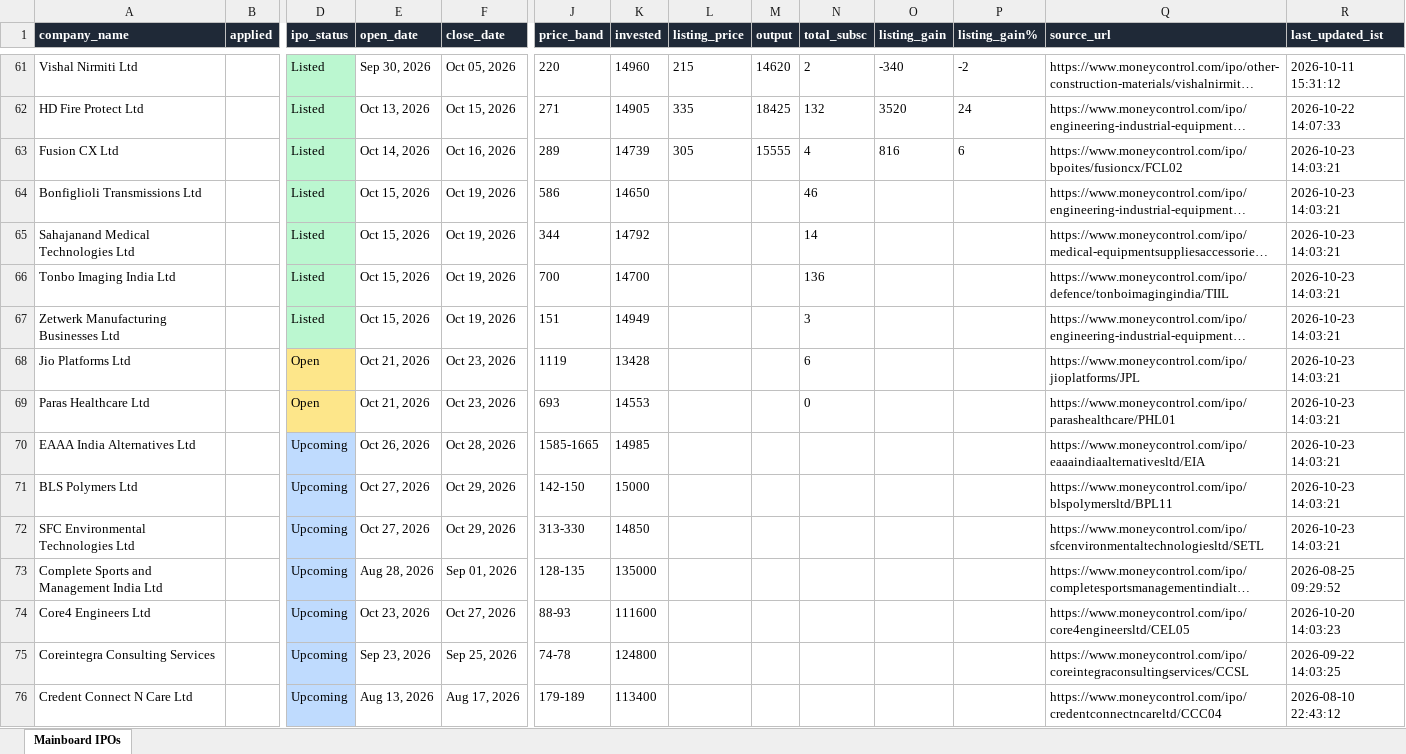
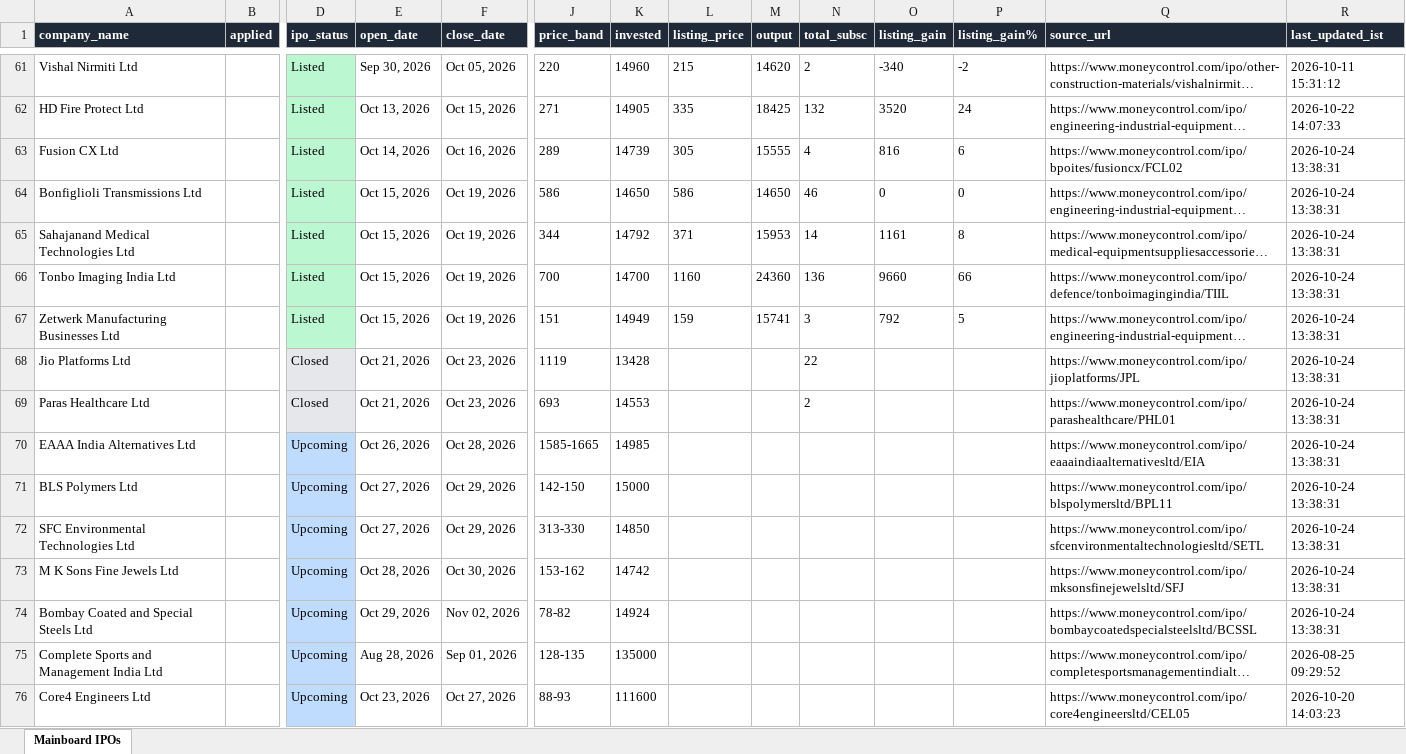
Before and after one commit to ArmanGrewal007/stonks, an Excel workbook: data/mainboard_ipos.xlsx, sheet Mainboard IPOs, drawn as a sheet; only a part is shown, gaps mark what is left out; the shorter side is filled out with more unchanged rows; long unchanged cells end in …; values as stored, in another font and other column widths than the file's, no borders; rows hold the shown columns only; the diff names each change by its address in the sheet, - before the commit and + after, or states it on an @@ line.

```diff
--- a/data/mainboard_ipos.xlsx (sheet Mainboard IPOs)
+++ b/data/mainboard_ipos.xlsx (sheet Mainboard IPOs)
-R63:R72 (last_updated_ist): 2026-10-23 14:03:21
+R63:R72 (last_updated_ist): 2026-10-24 13:38:31
-L64 (listing_price): (empty)
+L64 (listing_price): 586
-M64 (output): (empty)
+M64 (output): 14650
-O64 (listing_gain): (empty)
+O64 (listing_gain): 0
-P64 (listing_gain%): (empty)
+P64 (listing_gain%): 0
-L65 (listing_price): (empty)
+L65 (listing_price): 371
-M65 (output): (empty)
+M65 (output): 15953
-O65 (listing_gain): (empty)
+O65 (listing_gain): 1161
-P65 (listing_gain%): (empty)
+P65 (listing_gain%): 8
-L66 (listing_price): (empty)
+L66 (listing_price): 1160
-M66 (output): (empty)
+M66 (output): 24360
-O66 (listing_gain): (empty)
+O66 (listing_gain): 9660
-P66 (listing_gain%): (empty)
+P66 (listing_gain%): 66
-L67 (listing_price): (empty)
+L67 (listing_price): 159
-M67 (output): (empty)
+M67 (output): 15741
-O67 (listing_gain): (empty)
+O67 (listing_gain): 792
-P67 (listing_gain%): (empty)
+P67 (listing_gain%): 5
-D68:D69 (ipo_status): Open
+D68:D69 (ipo_status): Closed
-D68:D69 fill: #FDE68A
+D68:D69 fill: #E5E7EB
-N68 (total_subsc): 6
+N68 (total_subsc): 22
-N69 (total_subsc): 0
+N69 (total_subsc): 2
+row 73: M K Sons Fine Jewels Ltd |  | Upcoming | Oct 28, 2026 | Oct 30, 2026 | 153-162 | 14742 |  |  |  |  |  | https://www.moneycontrol.com/ipo/mksonsfinejewelsltd/SFJ | 2026-10-24 13:38:31
+row 74: Bombay Coated and Special Steels Ltd |  | Upcoming | Oct 29, 2026 | Nov 02, 2026 | 78-82 | 14924 |  |  |  |  |  | https://www.moneycontrol.com/ipo/bombaycoatedspecialsteelsltd/BCSSL | 2026-10-24 13:38:31
```
Also changed, not shown: 2 other files.
